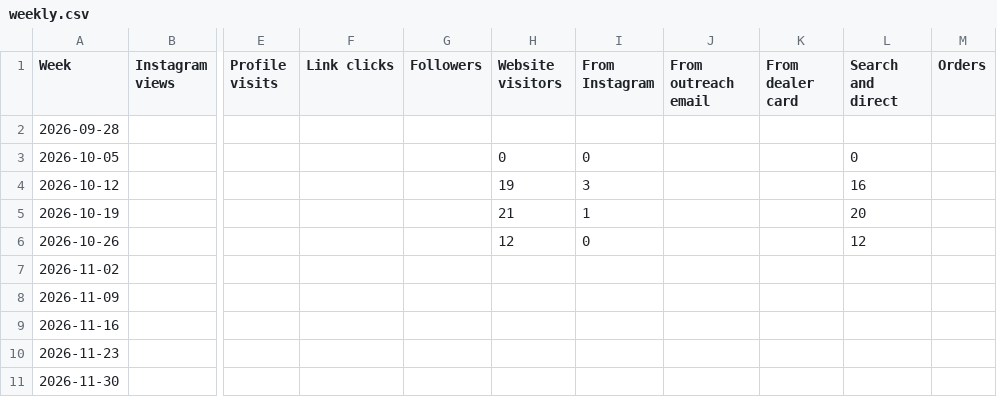
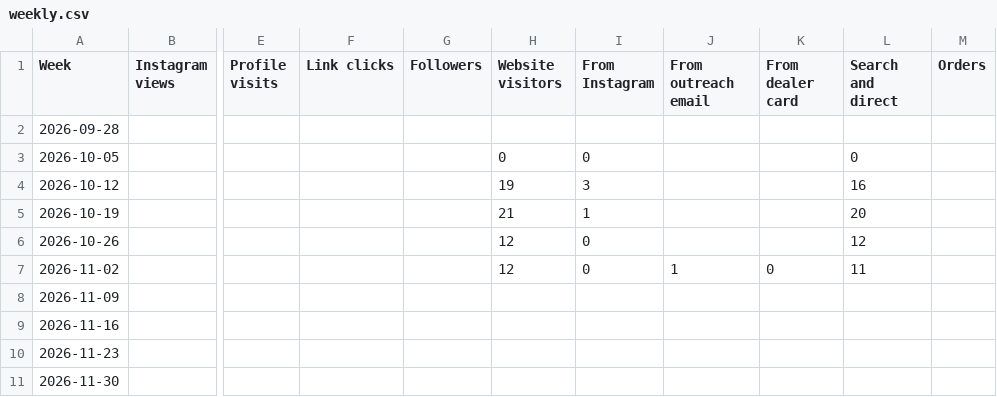
Before and after one commit to mhaddad558-design/ChronoProtect, a CSV file: marketing/metrics/weekly.csv, drawn as a sheet; only a part is shown, gaps mark what is left out; the diff names each change by its address in the sheet, - before the commit and + after, or states it on an @@ line.

```diff
--- a/marketing/metrics/weekly.csv
+++ b/marketing/metrics/weekly.csv
-H7 (Website visitors): (empty)
+H7 (Website visitors): 12
-I7 (From Instagram): (empty)
+I7 (From Instagram): 0
-J7 (From outreach email): (empty)
+J7 (From outreach email): 1
-K7 (From dealer card): (empty)
+K7 (From dealer card): 0
-L7 (Search and direct): (empty)
+L7 (Search and direct): 11
```
Also changed, not shown: 1 other file.
